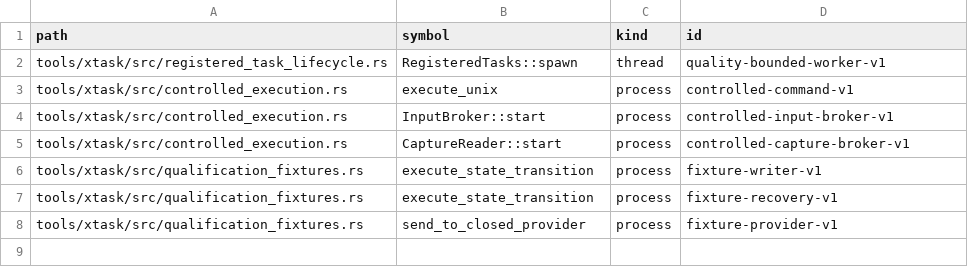
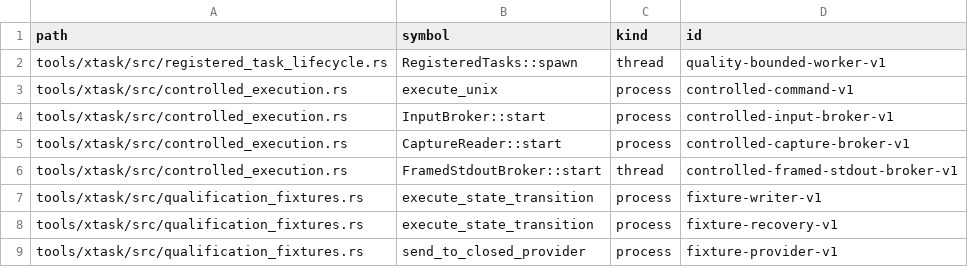
Before and after one commit to guaracloud/positron, a TSV file: qualification/engineering/concurrency-spawn-sites.tsv, drawn as a sheet.

```diff
--- a/qualification/engineering/concurrency-spawn-sites.tsv
+++ b/qualification/engineering/concurrency-spawn-sites.tsv
@@ -5,2 +5,3 @@ tools/xtask/src/controlled_execution.rs	InputBroker::start	process	controlled-in
 tools/xtask/src/controlled_execution.rs	CaptureReader::start	process	controlled-capture-broker-v1
+tools/xtask/src/controlled_execution.rs	FramedStdoutBroker::start	thread	controlled-framed-stdout-broker-v1
 tools/xtask/src/qualification_fixtures.rs	execute_state_transition	process	fixture-writer-v1
```
Also changed, not shown: 15 other files.
